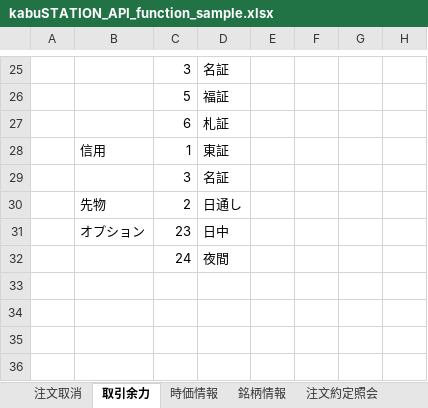
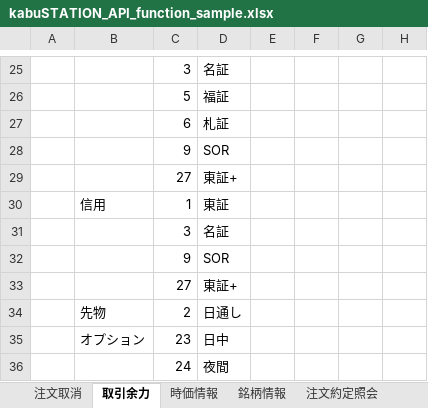
Before and after one commit to kabucom/kabusapi, an Excel workbook: sample/ExcelMacro/kabuSTATION_API_function_sample.xlsx, sheet 取引余力, drawn as a sheet; only a part is shown, gaps mark what is left out; values as stored, in another font and other column widths than the file's, no borders; the diff names each change by its address in the sheet, - before the commit and + after, or states it on an @@ line.

```diff
--- a/sample/ExcelMacro/kabuSTATION_API_function_sample.xlsx (sheet 取引余力)
+++ b/sample/ExcelMacro/kabuSTATION_API_function_sample.xlsx (sheet 取引余力)
+row 28:  |  | 9 | SOR
+row 29:  |  | 27 | 東証+
+row 32:  |  | 9 | SOR
+row 33:  |  | 27 | 東証+
```
Also changed, not shown: 1 other file.
